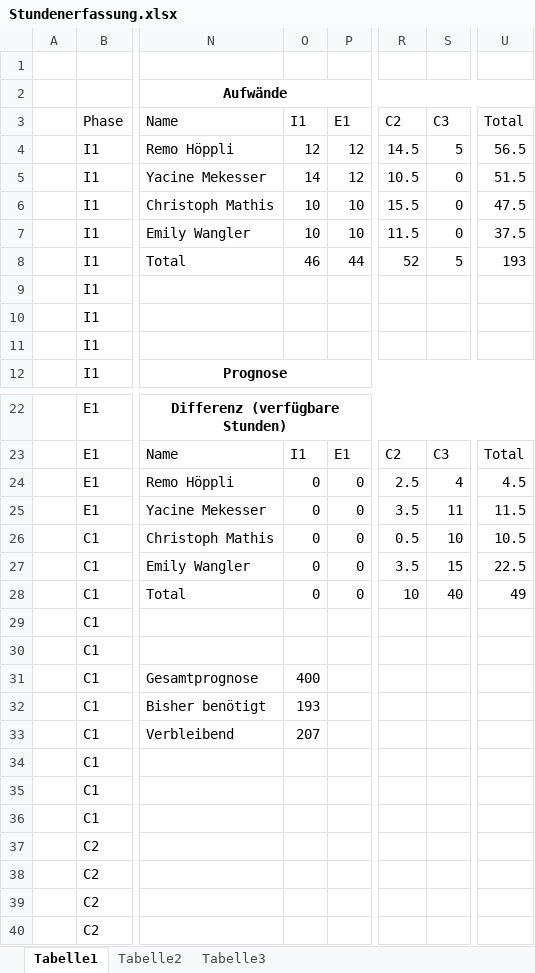
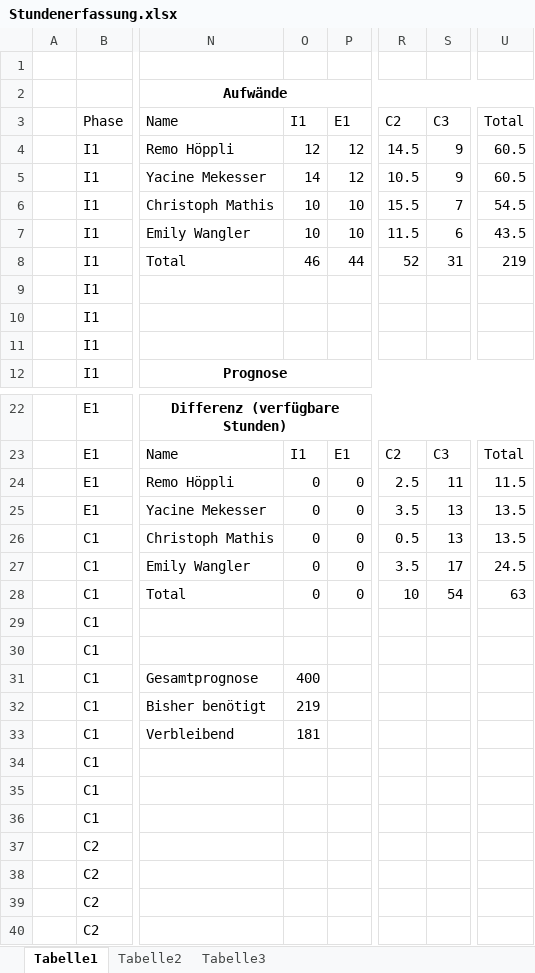
Before and after one commit to docker-apps/Docker, an Excel workbook: Documents/Projektmanagement/Stundenerfassung.xlsx, sheet Tabelle1, drawn as a sheet; only a part is shown, gaps mark what is left out; values as stored, in another font and other column widths than the file's, no borders; table styles not drawn; the diff covers the shown part only; the diff names each change by its address in the sheet, - before the commit and + after, or states it on an @@ line.

```diff
--- a/Documents/Projektmanagement/Stundenerfassung.xlsx (sheet Tabelle1)
+++ b/Documents/Projektmanagement/Stundenerfassung.xlsx (sheet Tabelle1)
-S4 (C3): 5
+S4 (C3): 9
-U4 (Total): 56.5
+U4 (Total): 60.5
-S5 (C3): 0
+S5 (C3): 9
-U5 (Total): 51.5
+U5 (Total): 60.5
-S6 (C3): 0
+S6 (C3): 7
-U6 (Total): 47.5
+U6 (Total): 54.5
-S7 (C3): 0
+S7 (C3): 6
-U7 (Total): 37.5
+U7 (Total): 43.5
-S8 (C3): 5
+S8 (C3): 31
-U8 (Total): 193
+U8 (Total): 219
-S24 (C3): 4
+S24 (C3): 11
-U24 (Total): 4.5
+U24 (Total): 11.5
-S25 (C3): 11
+S25 (C3): 13
-U25 (Total): 11.5
+U25 (Total): 13.5
-S26 (C3): 10
+S26 (C3): 13
-U26 (Total): 10.5
+U26 (Total): 13.5
-S27 (C3): 15
+S27 (C3): 17
-U27 (Total): 22.5
+U27 (Total): 24.5
-S28 (C3): 40
+S28 (C3): 54
-U28 (Total): 49
+U28 (Total): 63
-O32 (I1): 193
+O32 (I1): 219
-O33 (I1): 207
+O33 (I1): 181
```
Also changed, not shown: 9 added rows, 9 removed rows and 31 edited cells elsewhere in this sheet, Documents/Projektmanagement/Analyse_Projektmanagement.xlsx, 3 other files.
